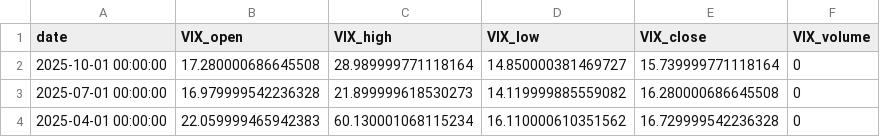
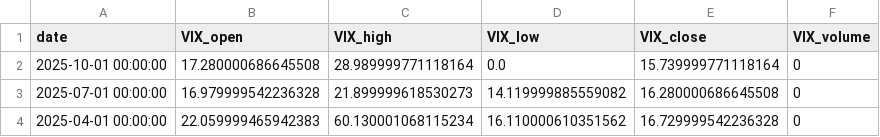
Before and after one commit to rektosaure/financial-data, a CSV file: macro-usa/usa_volatility_q.csv, drawn as a sheet; only a part is shown.

Commit message:
Update dataset 'USA_VOLATILITY_Q' (usa_volatility_q.csv)

```diff
--- a/macro-usa/usa_volatility_q.csv
+++ b/macro-usa/usa_volatility_q.csv
@@ -1,3 +1,3 @@
 date,VIX_open,VIX_high,VIX_low,VIX_close,VIX_volume
-2025-10-01 00:00:00,17.280000686645508,28.989999771118164,14.850000381469727,15.739999771118164,0
+2025-10-01 00:00:00,17.280000686645508,28.989999771118164,0.0,15.739999771118164,0
 2025-07-01 00:00:00,16.979999542236328,21.899999618530273,14.119999885559082,16.280000686645508,0
```
